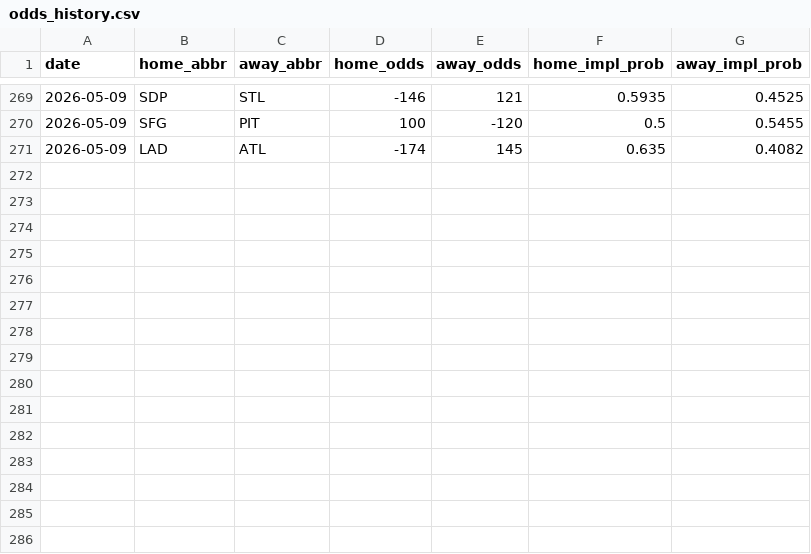
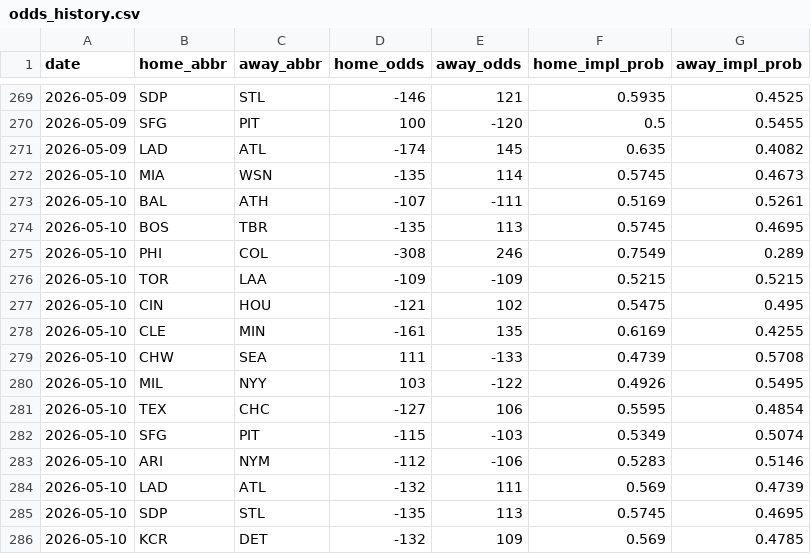
Before and after one commit to codys19/mlb-predictormlb-predictor, a CSV file: raw/odds_history.csv, drawn as a sheet; only a part is shown, gaps mark what is left out.

```diff
--- a/raw/odds_history.csv
+++ b/raw/odds_history.csv
@@ -271 +271,16 @@ date,home_abbr,away_abbr,home_odds,away_odds,home_impl_prob,away_impl_prob
 2026-05-09,LAD,ATL,-174,145,0.635,0.4082
+2026-05-10,MIA,WSN,-135,114,0.5745,0.4673
+2026-05-10,BAL,ATH,-107,-111,0.5169,0.5261
+2026-05-10,BOS,TBR,-135,113,0.5745,0.4695
+2026-05-10,PHI,COL,-308,246,0.7549,0.289
+2026-05-10,TOR,LAA,-109,-109,0.5215,0.5215
+2026-05-10,CIN,HOU,-121,102,0.5475,0.495
+2026-05-10,CLE,MIN,-161,135,0.6169,0.4255
+2026-05-10,CHW,SEA,111,-133,0.4739,0.5708
+2026-05-10,MIL,NYY,103,-122,0.4926,0.5495
+2026-05-10,TEX,CHC,-127,106,0.5595,0.4854
+2026-05-10,SFG,PIT,-115,-103,0.5349,0.5074
+2026-05-10,ARI,NYM,-112,-106,0.5283,0.5146
+2026-05-10,LAD,ATL,-132,111,0.569,0.4739
+2026-05-10,SDP,STL,-135,113,0.5745,0.4695
+2026-05-10,KCR,DET,-132,109,0.569,0.4785
```
Also changed, not shown: 8 other files.
